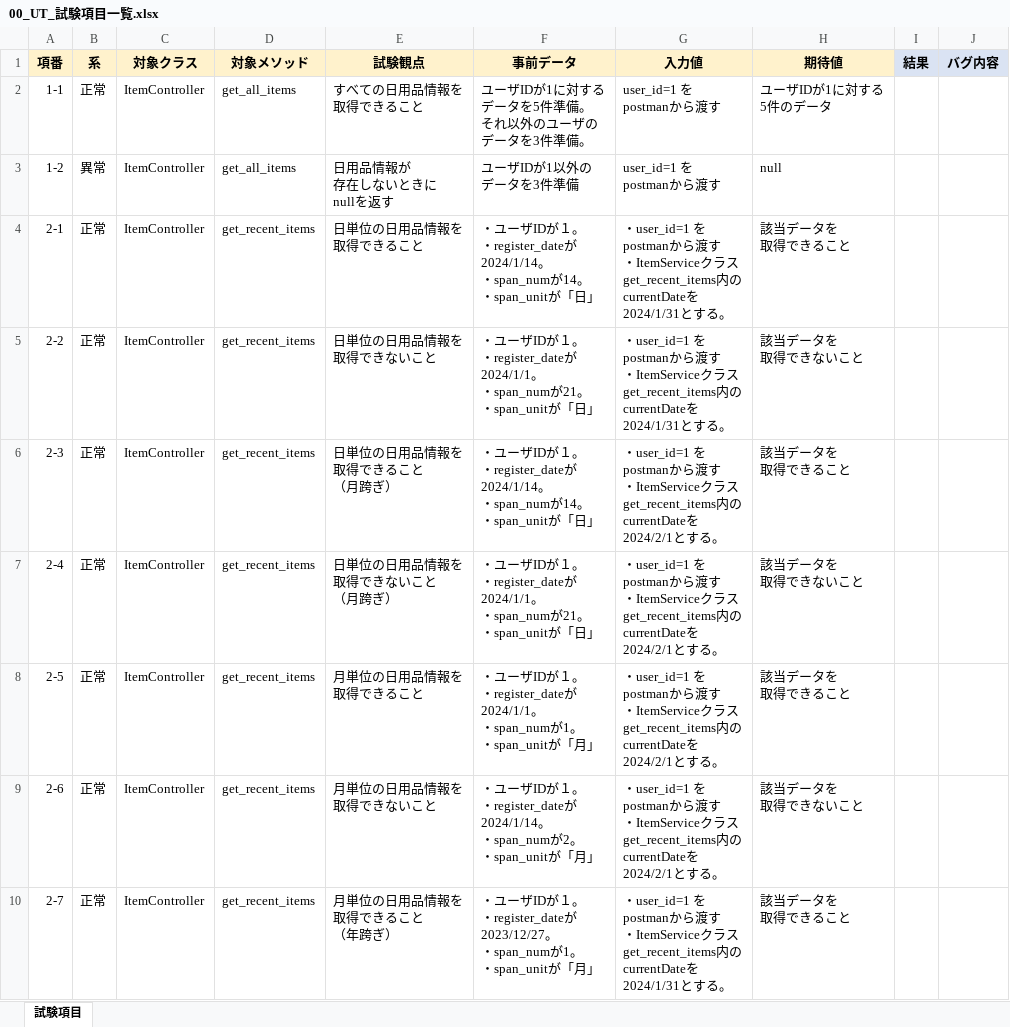
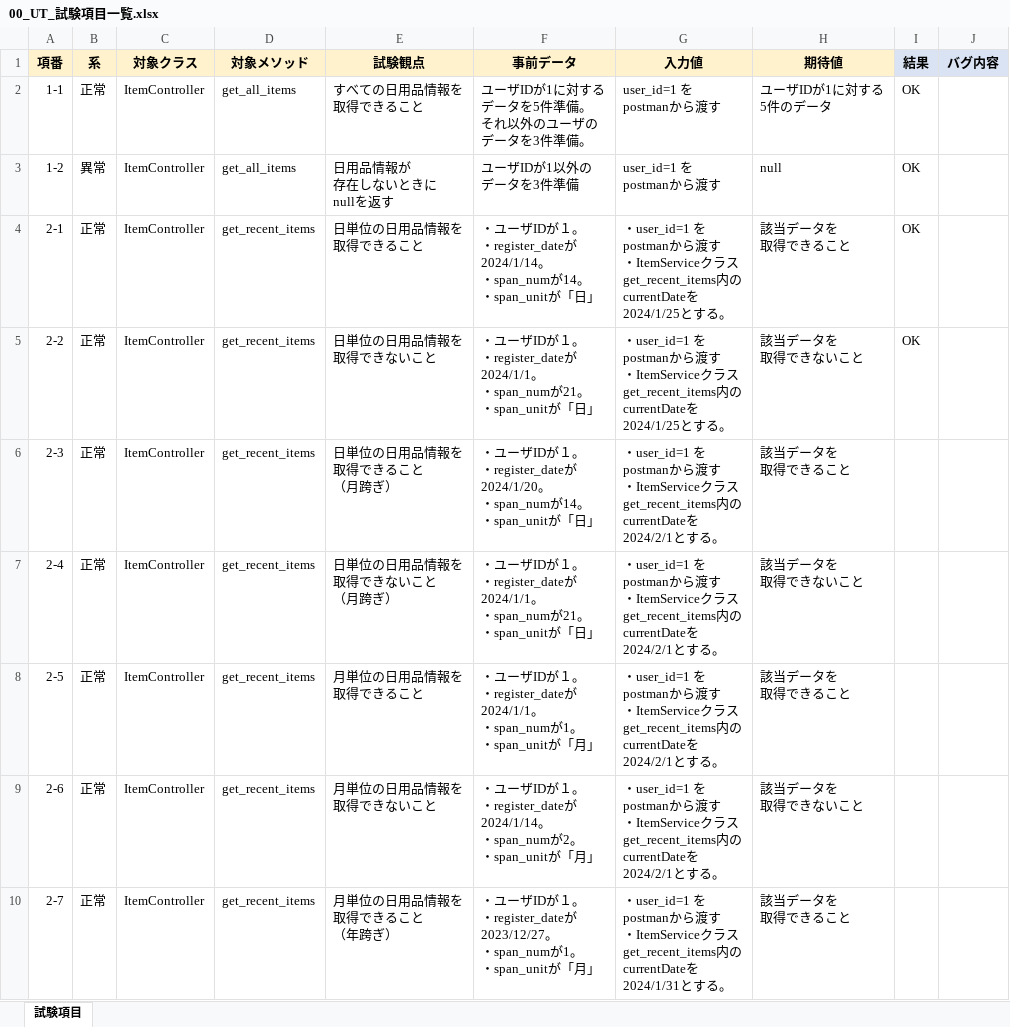
Before and after one commit to EijiToriki/DairyProductAlermApp, an Excel workbook: 40_UT/00_UT_試験項目一覧.xlsx, sheet 試験項目, drawn as a sheet; only a part is shown; values as stored, in another font and other column widths than the file's, no borders; conditional formats not drawn; ↵ is a line break in a cell; the diff names each change by its address in the sheet, - before the commit and + after, or states it on an @@ line.

```diff
--- a/40_UT/00_UT_試験項目一覧.xlsx (sheet 試験項目)
+++ b/40_UT/00_UT_試験項目一覧.xlsx (sheet 試験項目)
-I2:I5 (結果): (empty)
+I2:I5 (結果): OK
-G4:G5 (入力値): …を ↵ 2024/1/31とす…
+G4:G5 (入力値): …を ↵ 2024/1/25とす…
-F6 (事前データ): …・register_dateが ↵ 2024/1/14。 ↵ ・span_num…
+F6 (事前データ): …・register_dateが ↵ 2024/1/20。 ↵ ・span_num…
```
Also changed, not shown: 2 other files.
